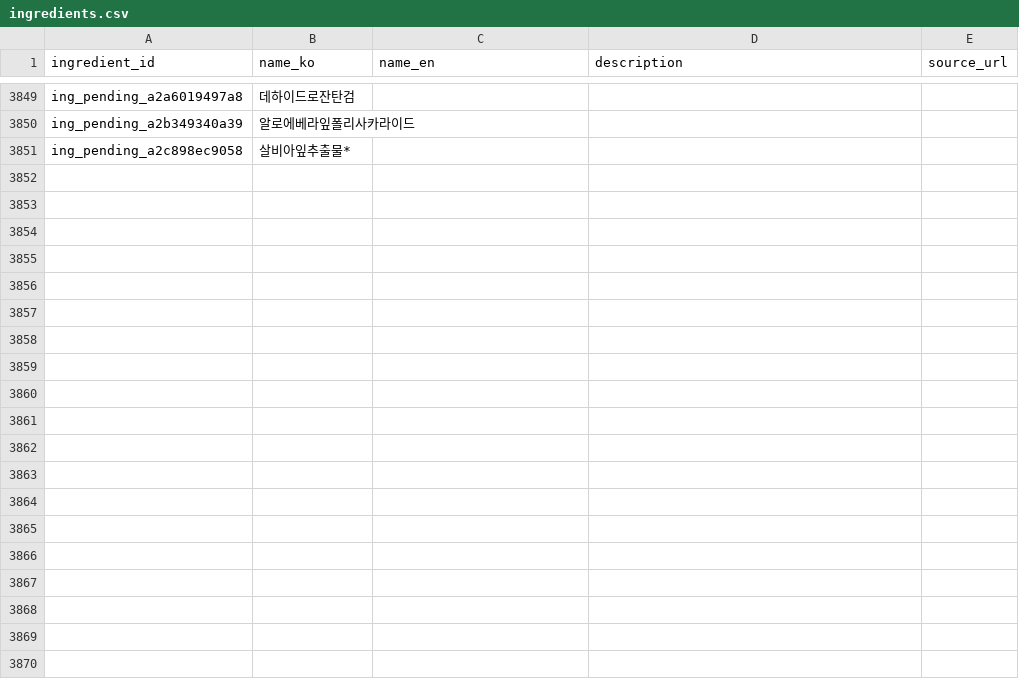
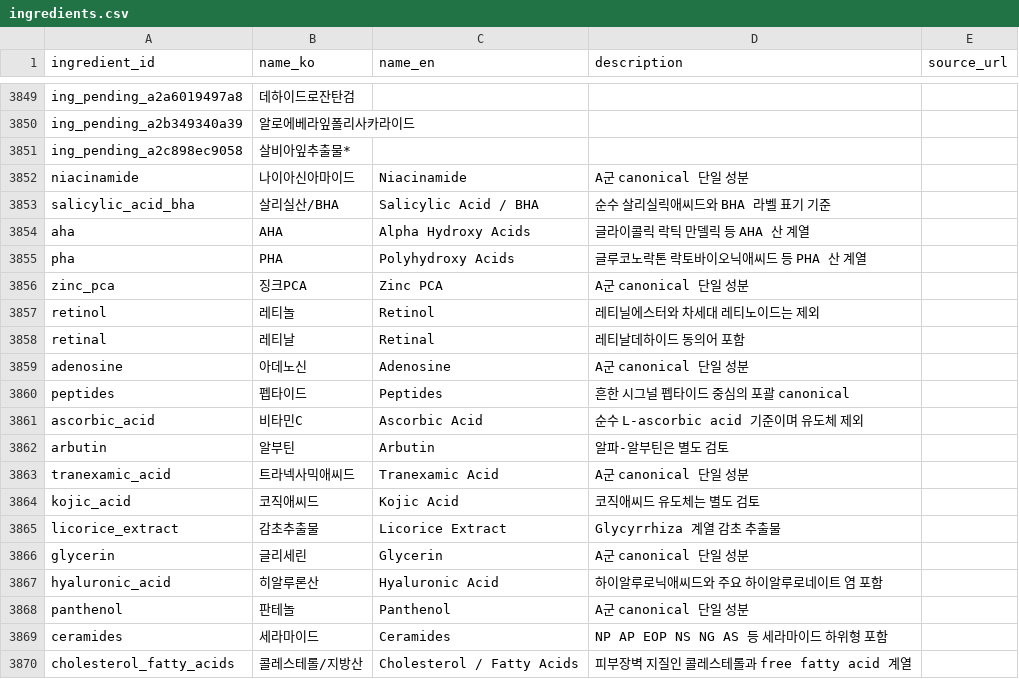
Before and after one commit to mwobareullae/jungle_namanmoo, a CSV file: data/ingredients.csv, drawn as a sheet; only a part is shown, gaps mark what is left out; the diff covers the shown part only.

Commit message:
feat(data): add a-group canonical aliases

```diff
--- a/data/ingredients.csv
+++ b/data/ingredients.csv
@@ -3851 +3851,20 @@ ing_pending_a2b349340a39,알로에베라잎폴리사카라이드,,,
 ing_pending_a2c898ec9058,살비아잎추출물*,,,
+niacinamide,나이아신아마이드,Niacinamide,A군 canonical 단일 성분,
+salicylic_acid_bha,살리실산/BHA,Salicylic Acid / BHA,순수 살리실릭애씨드와 BHA 라벨 표기 기준,
+aha,AHA,Alpha Hydroxy Acids,글라이콜릭 락틱 만델릭 등 AHA 산 계열,
+pha,PHA,Polyhydroxy Acids,글루코노락톤 락토바이오닉애씨드 등 PHA 산 계열,
+zinc_pca,징크PCA,Zinc PCA,A군 canonical 단일 성분,
+retinol,레티놀,Retinol,레티닐에스터와 차세대 레티노이드는 제외,
+retinal,레티날,Retinal,레티날데하이드 동의어 포함,
+adenosine,아데노신,Adenosine,A군 canonical 단일 성분,
+peptides,펩타이드,Peptides,흔한 시그널 펩타이드 중심의 포괄 canonical,
+ascorbic_acid,비타민C,Ascorbic Acid,순수 L-ascorbic acid 기준이며 유도체 제외,
+arbutin,알부틴,Arbutin,알파-알부틴은 별도 검토,
+tranexamic_acid,트라넥사믹애씨드,Tranexamic Acid,A군 canonical 단일 성분,
+kojic_acid,코직애씨드,Kojic Acid,코직애씨드 유도체는 별도 검토,
+licorice_extract,감초추출물,Licorice Extract,Glycyrrhiza 계열 감초 추출물,
+glycerin,글리세린,Glycerin,A군 canonical 단일 성분,
+hyaluronic_acid,히알루론산,Hyaluronic Acid,하이알루로닉애씨드와 주요 하이알루로네이트 염 포함,
+panthenol,판테놀,Panthenol,A군 canonical 단일 성분,
+ceramides,세라마이드,Ceramides,NP AP EOP NS NG AS 등 세라마이드 하위형 포함,
+cholesterol_fatty_acids,콜레스테롤/지방산,Cholesterol / Fatty Acids,피부장벽 지질인 콜레스테롤과 free fatty acid 계열,
```
Also changed, not shown: 11 added rows elsewhere in this file, 1 other file.
